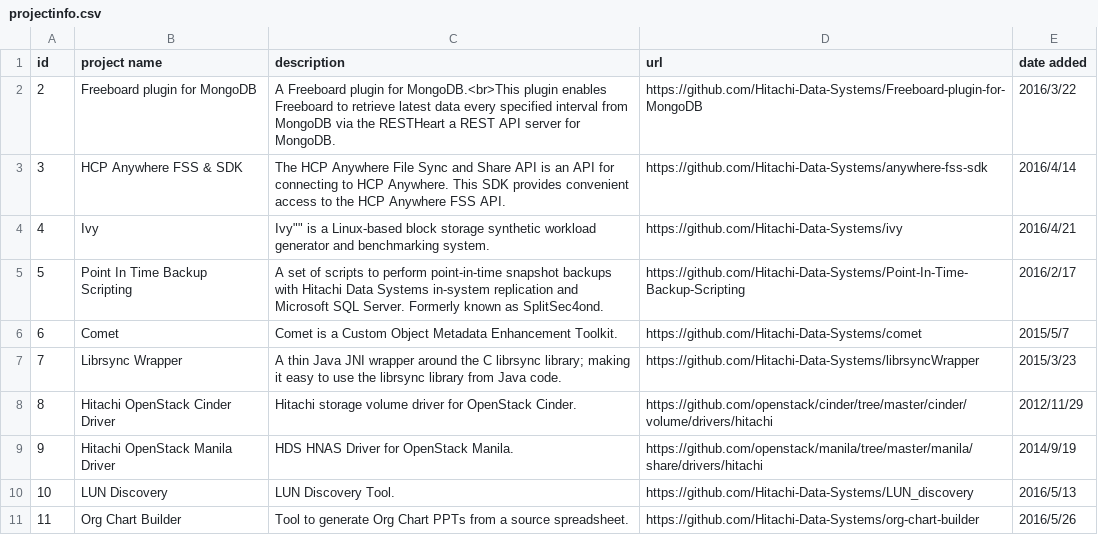
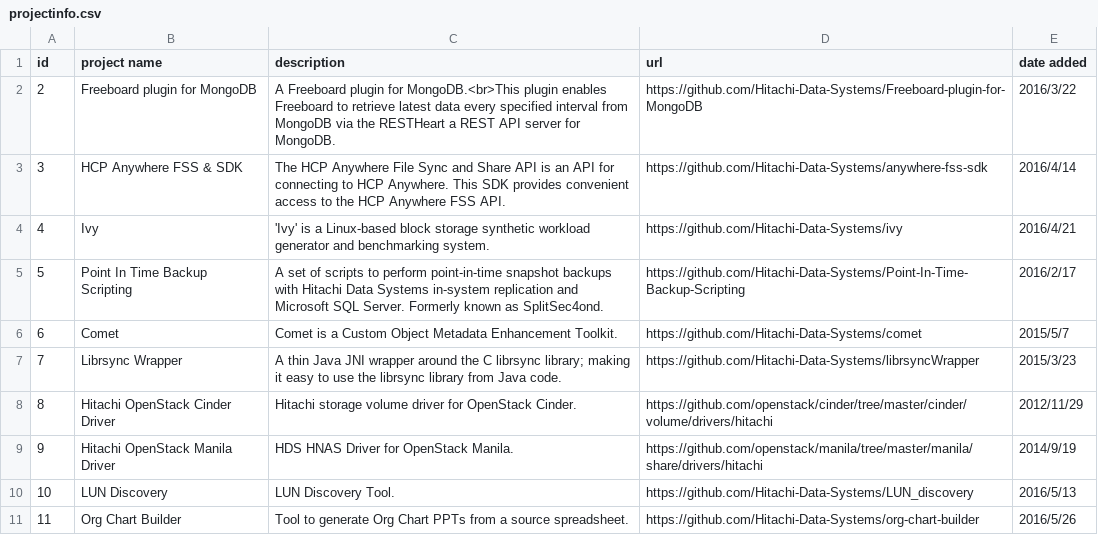
Before and after one commit to Hitachi/hitachi.github.io, a CSV file: projectinfo.csv, drawn as a sheet.

Commit message:
Update projectinfo.csv

```diff
--- a/projectinfo.csv
+++ b/projectinfo.csv
@@ -3,3 +3,3 @@ id,project name,description,url,date added
 3,HCP Anywhere FSS & SDK,The HCP Anywhere File Sync and Share API is an API for connecting to HCP Anywhere. This SDK provides convenient access to the HCP Anywhere FSS API.,https://github.com/Hitachi-Data-Systems/anywhere-fss-sdk,2016/4/14
-4,Ivy,""Ivy"" is a Linux-based block storage synthetic workload generator and benchmarking system.,https://github.com/Hitachi-Data-Systems/ivy,2016/4/21
+4,Ivy,'Ivy' is a Linux-based block storage synthetic workload generator and benchmarking system.,https://github.com/Hitachi-Data-Systems/ivy,2016/4/21
 5,Point In Time Backup Scripting,A set of scripts to perform point-in-time snapshot backups with Hitachi Data Systems in-system replication and Microsoft SQL Server. Formerly known as SplitSec4ond.,https://github.com/Hitachi-Data-Systems/Point-In-Time-Backup-Scripting,2016/2/17
```
